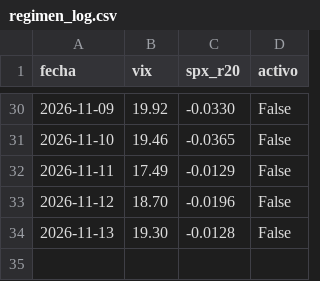
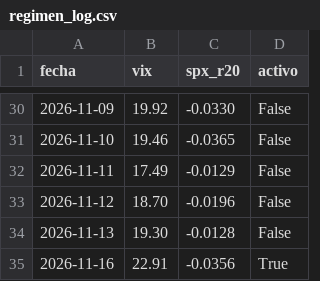
Before and after one commit to duratoni-lang/scanner-5pct, a CSV file: regimen_log.csv, drawn as a sheet; only a part is shown, gaps mark what is left out; the diff names each change by its address in the sheet, - before the commit and + after, or states it on an @@ line.

```diff
--- a/regimen_log.csv
+++ b/regimen_log.csv
+row 35: 2026-11-16 | 22.91 | -0.0356 | True
```
Also changed, not shown: registro_v4.csv.
